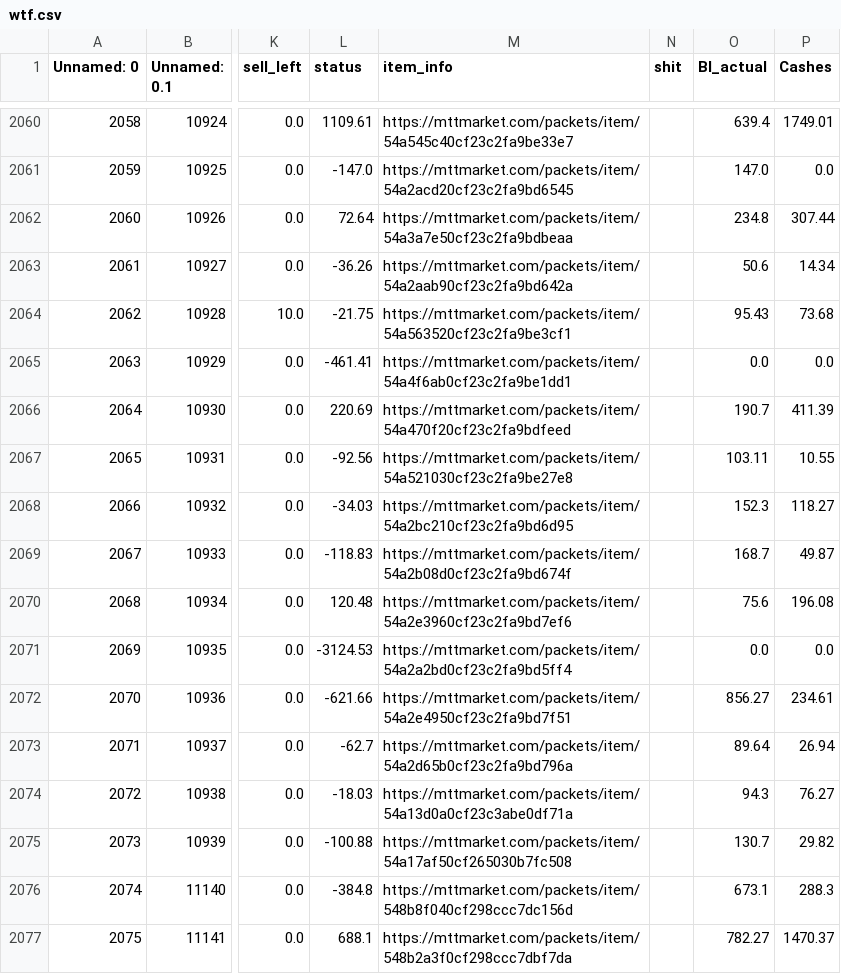
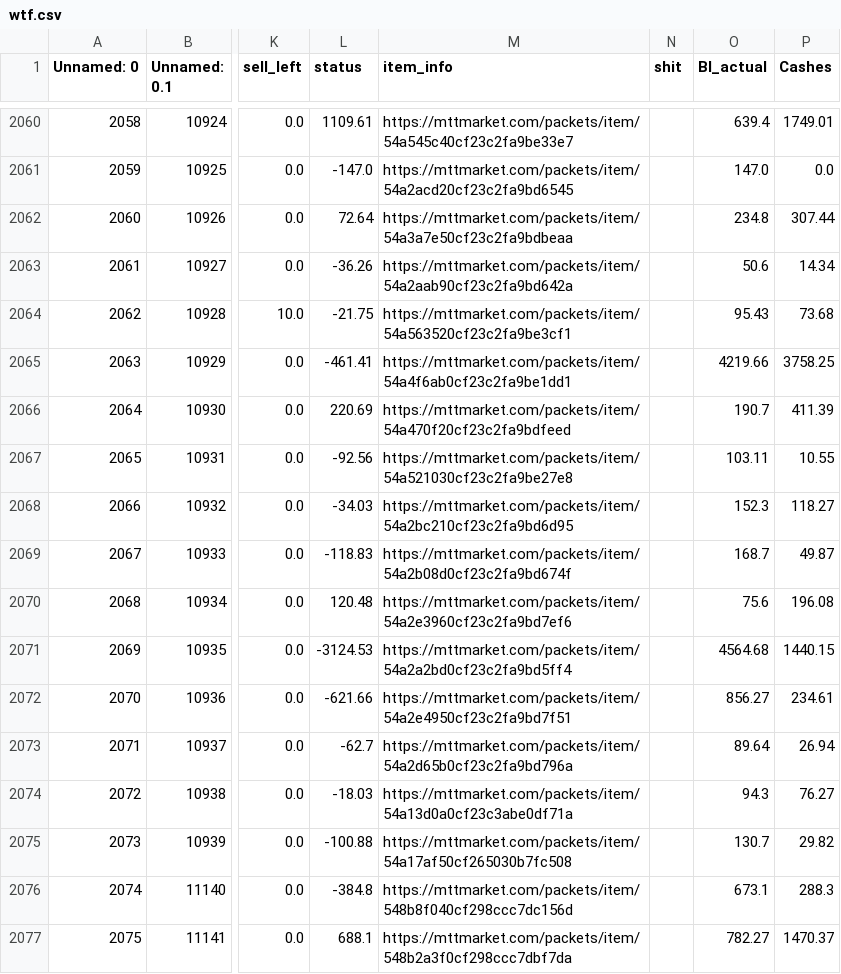
Before and after one commit to letfoolsdie/Staking_Data, a CSV file: wtf.csv, drawn as a sheet; only a part is shown, gaps mark what is left out; the diff names each change by its address in the sheet, - before the commit and + after, or states it on an @@ line.

Commit message:
Final final for parsing item data and the resulting file itself

```diff
--- a/wtf.csv
+++ b/wtf.csv
-O2065 (BI_actual): 0.0
+O2065 (BI_actual): 4219.66
-P2065 (Cashes): 0.0
+P2065 (Cashes): 3758.25
-O2071 (BI_actual): 0.0
+O2071 (BI_actual): 4564.68
-P2071 (Cashes): 0.0
+P2071 (Cashes): 1440.15
```
Also changed, not shown: 1 other file.
